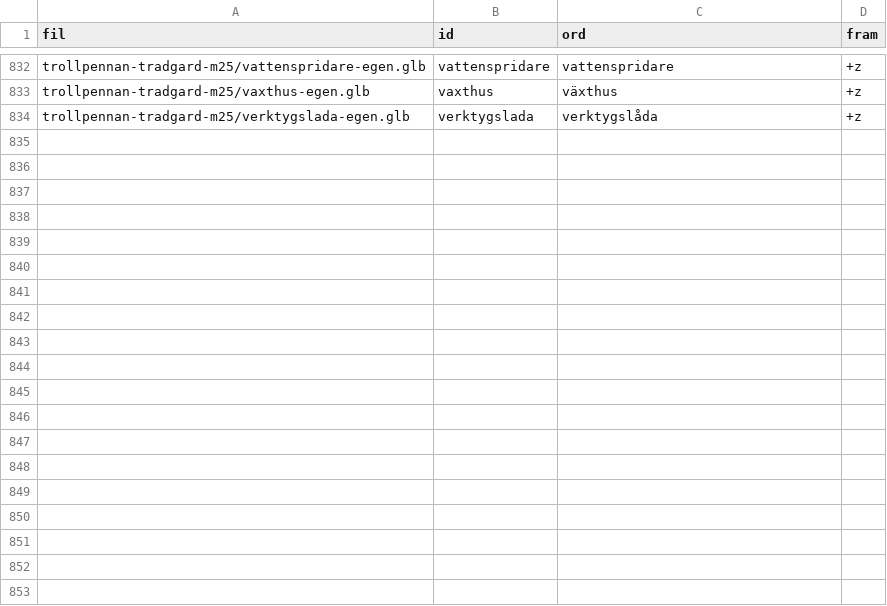
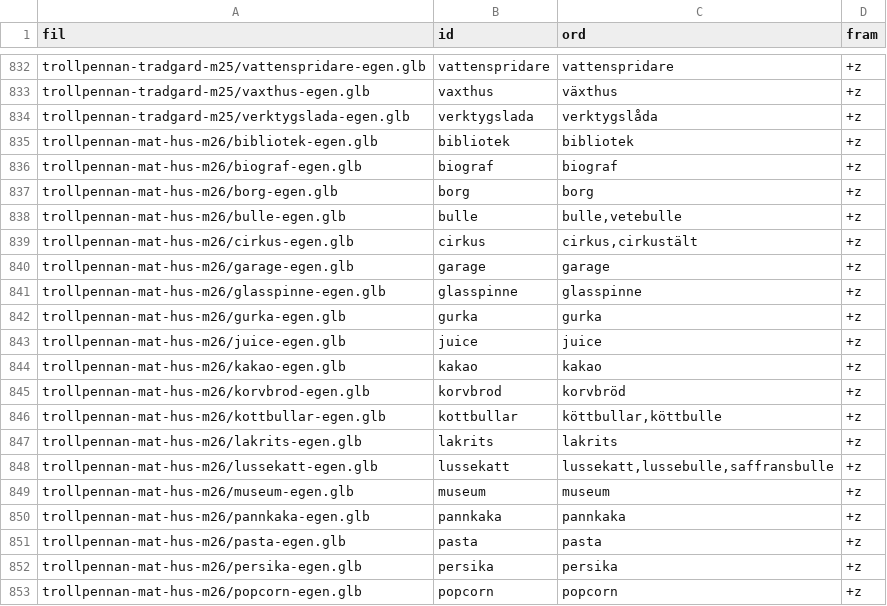
Before and after one commit to christofferhedman87/trollpennan, a TSV file: rundor/R3F-modellserie/tillval-serie.tsv, drawn as a sheet; only a part is shown, gaps mark what is left out; the diff covers the shown part only.

```diff
--- a/rundor/R3F-modellserie/tillval-serie.tsv
+++ b/rundor/R3F-modellserie/tillval-serie.tsv
@@ -834 +834,20 @@ trollpennan-tradgard-m25/vaxthus-egen.glb	vaxthus	växthus	+z
 trollpennan-tradgard-m25/verktygslada-egen.glb	verktygslada	verktygslåda	+z
+trollpennan-mat-hus-m26/bibliotek-egen.glb	bibliotek	bibliotek	+z
+trollpennan-mat-hus-m26/biograf-egen.glb	biograf	biograf	+z
+trollpennan-mat-hus-m26/borg-egen.glb	borg	borg	+z
+trollpennan-mat-hus-m26/bulle-egen.glb	bulle	bulle,vetebulle	+z
+trollpennan-mat-hus-m26/cirkus-egen.glb	cirkus	cirkus,cirkustält	+z
+trollpennan-mat-hus-m26/garage-egen.glb	garage	garage	+z
+trollpennan-mat-hus-m26/glasspinne-egen.glb	glasspinne	glasspinne	+z
+trollpennan-mat-hus-m26/gurka-egen.glb	gurka	gurka	+z
+trollpennan-mat-hus-m26/juice-egen.glb	juice	juice	+z
+trollpennan-mat-hus-m26/kakao-egen.glb	kakao	kakao	+z
+trollpennan-mat-hus-m26/korvbrod-egen.glb	korvbrod	korvbröd	+z
+trollpennan-mat-hus-m26/kottbullar-egen.glb	kottbullar	köttbullar,köttbulle	+z
+trollpennan-mat-hus-m26/lakrits-egen.glb	lakrits	lakrits	+z
+trollpennan-mat-hus-m26/lussekatt-egen.glb	lussekatt	lussekatt,lussebulle,saffransbulle	+z
+trollpennan-mat-hus-m26/museum-egen.glb	museum	museum	+z
+trollpennan-mat-hus-m26/pannkaka-egen.glb	pannkaka	pannkaka	+z
+trollpennan-mat-hus-m26/pasta-egen.glb	pasta	pasta	+z
+trollpennan-mat-hus-m26/persika-egen.glb	persika	persika	+z
+trollpennan-mat-hus-m26/popcorn-egen.glb	popcorn	popcorn	+z
```
Also changed, not shown: 9 added rows elsewhere in this file, rundor/R3F-modellserie/forvantat.tsv, 6 other files.
